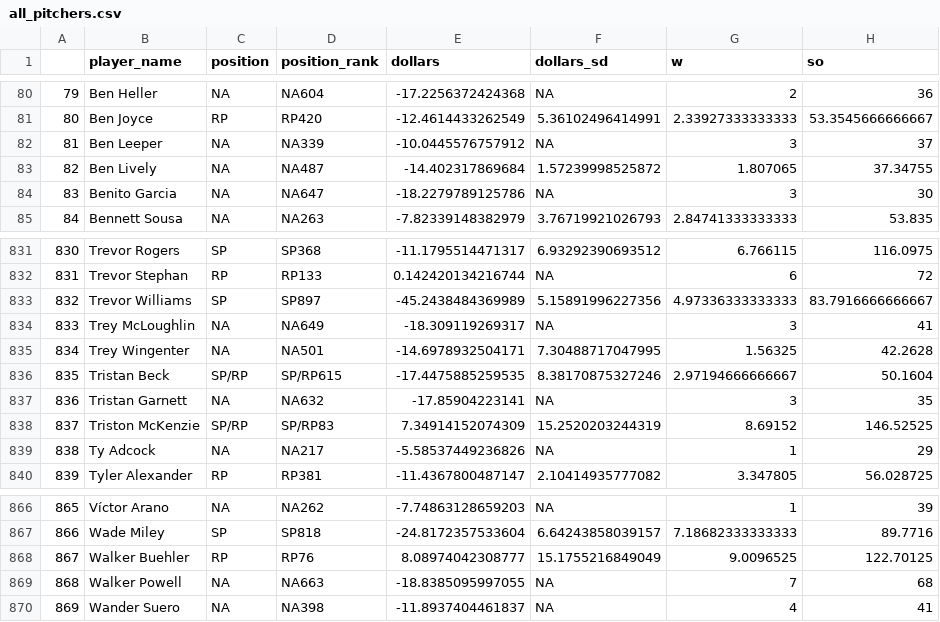
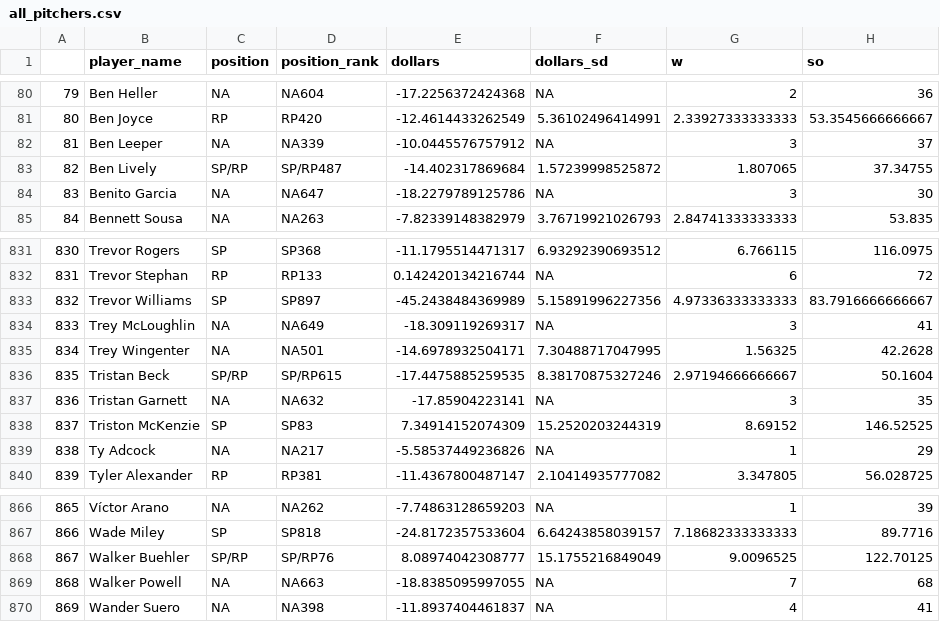
Before and after one commit to SamuelLachance/Betting, a CSV file: ottoneu/all_pitchers.csv, drawn as a sheet; only a part is shown, gaps mark what is left out; the diff names each change by its address in the sheet, - before the commit and + after, or states it on an @@ line.

```diff
--- a/ottoneu/all_pitchers.csv
+++ b/ottoneu/all_pitchers.csv
-C83 (position): NA
+C83 (position): SP/RP
-D83 (position_rank): NA487
+D83 (position_rank): SP/RP487
-C838 (position): SP/RP
+C838 (position): SP
-D838 (position_rank): SP/RP83
+D838 (position_rank): SP83
-C868 (position): RP
+C868 (position): SP/RP
-D868 (position_rank): RP76
+D868 (position_rank): SP/RP76
```
Also changed, not shown: ottoneu/all_hitters.csv, ottoneu/bum_bum_pitchers.csv, 4 other files.
